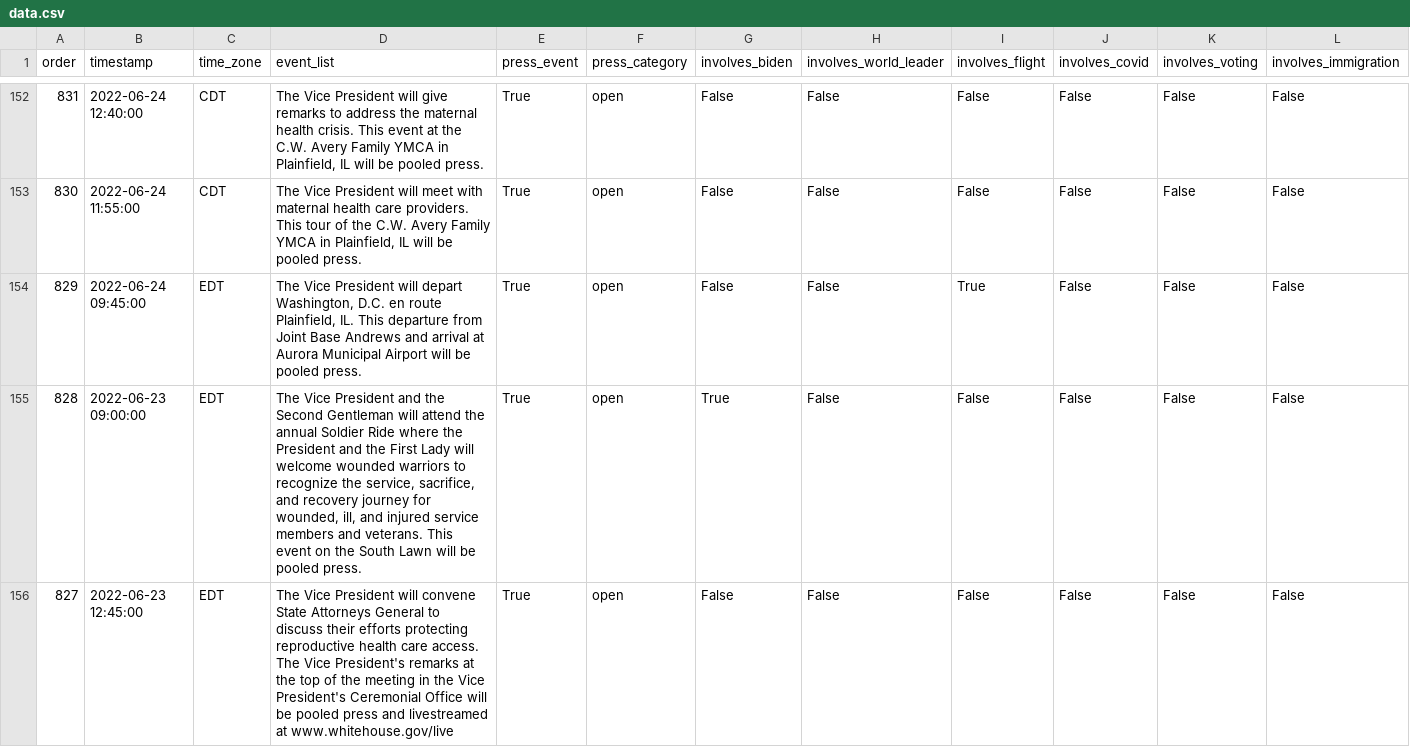
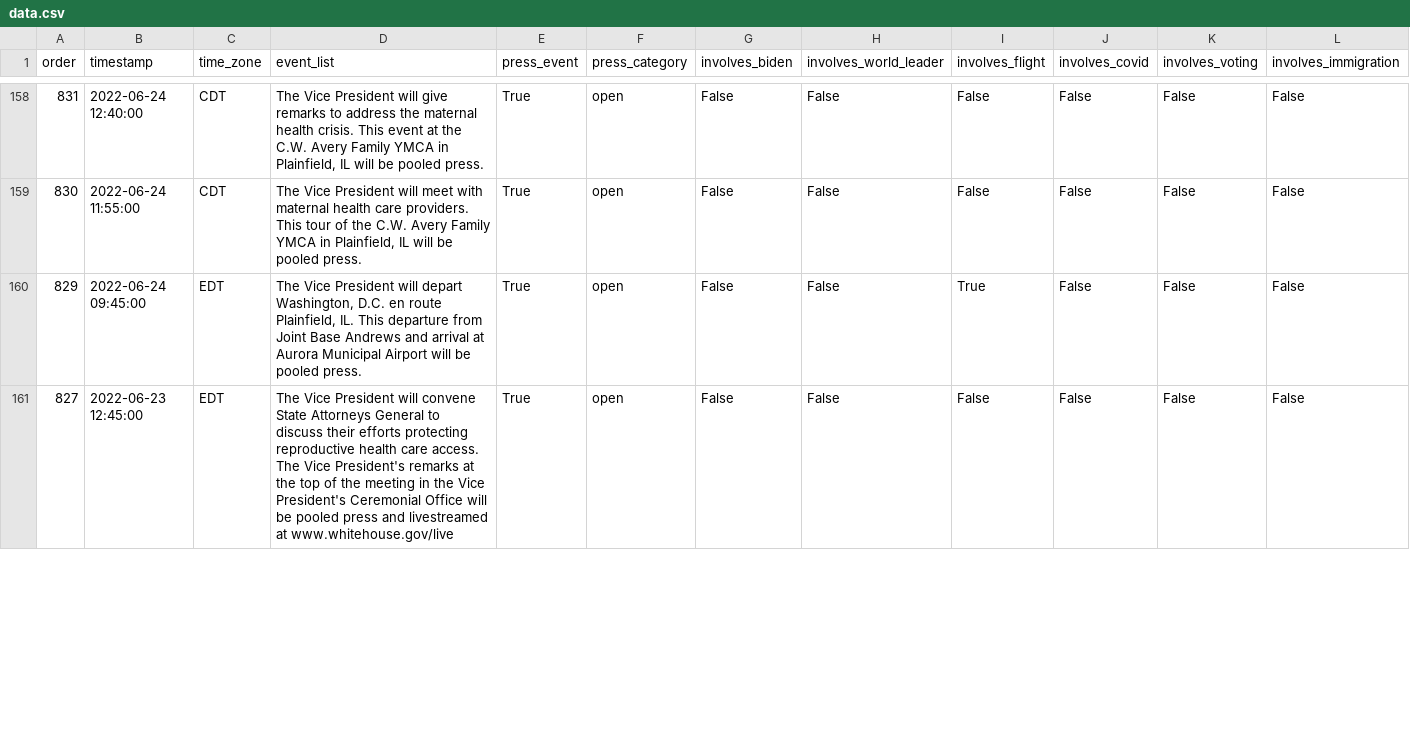
Before and after one commit to datadesk/kamala-harris-schedules, a CSV file: data.csv, drawn as a sheet; only a part is shown, gaps mark what is left out; removed rows and columns are numbered as before the commit, all else as after; rows hold the shown columns only; the diff covers the shown part only; the diff names each change by its address in the sheet, - before the commit and + after, or states it on an @@ line.

```diff
--- a/data.csv
+++ b/data.csv
-row 155: 828 | 2022-06-23 09:00:00 | EDT | The Vice President and the Second Gentleman will attend the annual Soldier Ride where the President and the First Lady will welcome wounded warriors to recognize the service, sacrifice, and recovery journey for wounded, ill, and injured service members and veterans. This event on the South Lawn will be pooled press. | True | open | True | False | False | False | False | False
```
Also changed, not shown: 10 added rows, 3 removed rows and 14 edited cells elsewhere in this file.
